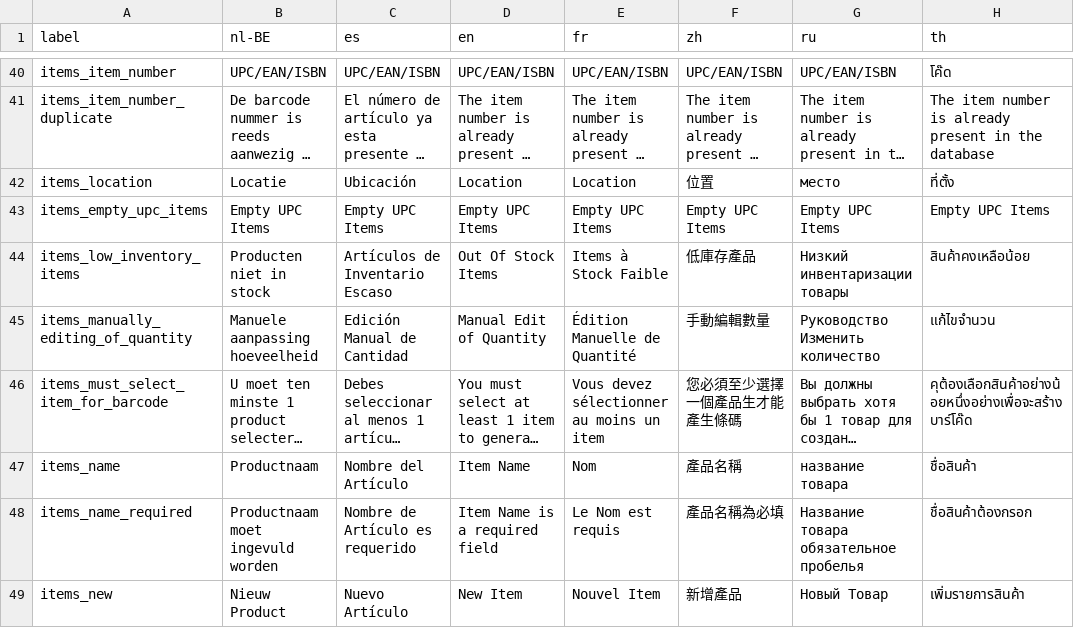
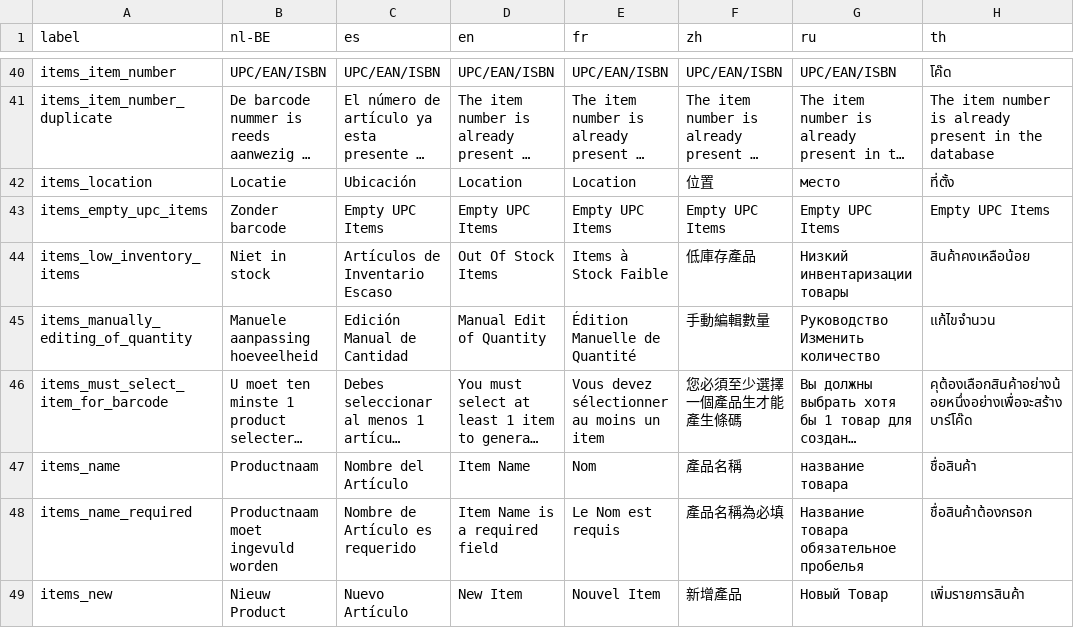
Before and after one commit to carfmccone/POS_O, a CSV file: translations/items_lang.csv, drawn as a sheet; only a part is shown, gaps mark what is left out; long unchanged cells end in …; the diff names each change by its address in the sheet, - before the commit and + after, or states it on an @@ line.

```diff
--- a/translations/items_lang.csv
+++ b/translations/items_lang.csv
-B43 (nl-BE): Empty UPC Items
+B43 (nl-BE): Zonder barcode
-B44 (nl-BE): Producten niet in stock
+B44 (nl-BE): Niet in stock
```
Also changed, not shown: 11 other files.
